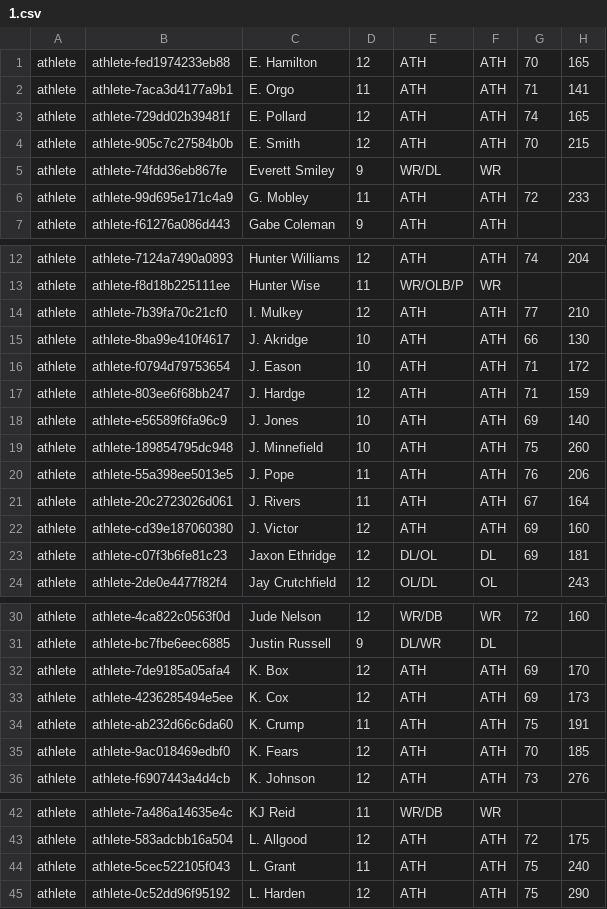
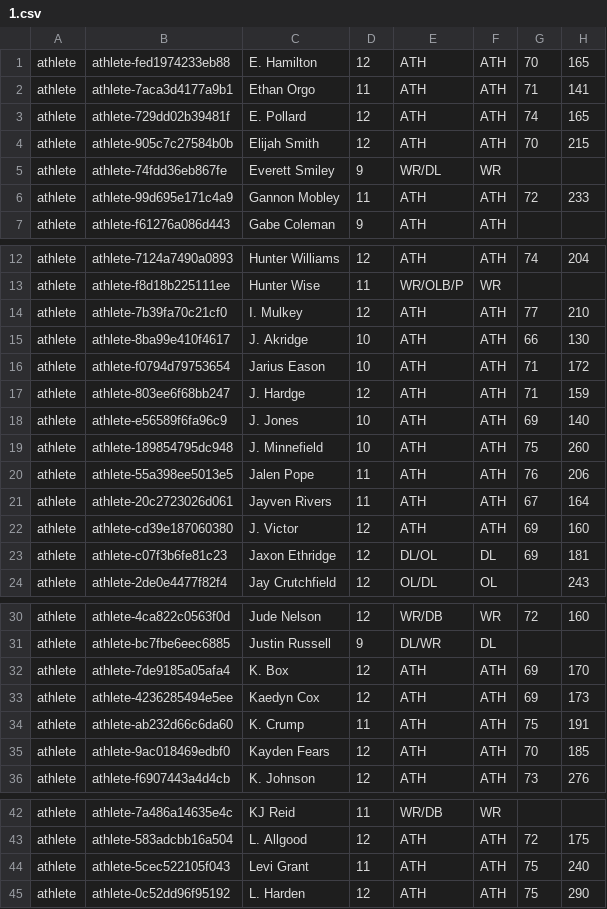
Before and after one commit to Meekola9/fai, a CSV file: src/data/historicalSeedPayload/1.csv, drawn as a sheet; only a part is shown, gaps mark what is left out.

```diff
--- a/src/data/historicalSeedPayload/1.csv
+++ b/src/data/historicalSeedPayload/1.csv
@@ -1,7 +1,7 @@
 athlete,athlete-fed1974233eb88,E. Hamilton,12,ATH,ATH,70,165,,,,,,,,,,,,,,,,,,,,,,,,,,,,
-athlete,athlete-7aca3d4177a9b1,E. Orgo,11,ATH,ATH,71,141,,,,,,,,,,,,,,,,,,,,,,,,,,,,
+athlete,athlete-7aca3d4177a9b1,Ethan Orgo,11,ATH,ATH,71,141,,,,,,,,,,,,,,,,,,,,,,,,,,,,
 athlete,athlete-729dd02b39481f,E. Pollard,12,ATH,ATH,74,165,,,,,,,,,,,,,,,,,,,,,,,,,,,,
-athlete,athlete-905c7c27584b0b,E. Smith,12,ATH,ATH,70,215,,,,,,,,,,,,,,,,,,,,,,,,,,,,
+athlete,athlete-905c7c27584b0b,Elijah Smith,12,ATH,ATH,70,215,,,,,,,,,,,,,,,,,,,,,,,,,,,,
 athlete,athlete-74fdd36eb867fe,Everett Smiley,9,WR/DL,WR,,,,,,,,,,,,,,,,,,,,,,,,,,,,,,
-athlete,athlete-99d695e171c4a9,G. Mobley,11,ATH,ATH,72,233,,,,,,,,,,,,,,,,,,,,,,,,,,,,
+athlete,athlete-99d695e171c4a9,Gannon Mobley,11,ATH,ATH,72,233,,,,,,,,,,,,,,,,,,,,,,,,,,,,
 athlete,athlete-f61276a086d443,Gabe Coleman,9,ATH,ATH,,,,,,,,,,,,,,,,,,,,,,,,,,,,,,
@@ -15,3 +15,3 @@ athlete,athlete-7b39fa70c21cf0,I. Mulkey,12,ATH,ATH,77,210,,,,,,,,,,,,,,,,,,,,,,
 athlete,athlete-8ba99e410f4617,J. Akridge,10,ATH,ATH,66,130,,,,,,,,,,,,,,,,,,,,,,,,,,,,
-athlete,athlete-f0794d79753654,J. Eason,10,ATH,ATH,71,172,,,,,,,,,,,,,,,,,,,,,,,,,,,,
+athlete,athlete-f0794d79753654,Jarius Eason,10,ATH,ATH,71,172,,,,,,,,,,,,,,,,,,,,,,,,,,,,
 athlete,athlete-803ee6f68bb247,J. Hardge,12,ATH,ATH,71,159,,,,,,,,,,,,,,,,,,,,,,,,,,,,
@@ -19,4 +19,4 @@ athlete,athlete-e56589f6fa96c9,J. Jones,10,ATH,ATH,69,140,,,,,,,,,,,,,,,,,,,,,,,
 athlete,athlete-189854795dc948,J. Minnefield,10,ATH,ATH,75,260,,,,,,,,,,,,,,,,,,,,,,,,,,,,
-athlete,athlete-55a398ee5013e5,J. Pope,11,ATH,ATH,76,206,,,,,,,,,,,,,,,,,,,,,,,,,,,,
-athlete,athlete-20c2723026d061,J. Rivers,11,ATH,ATH,67,164,,,,,,,,,,,,,,,,,,,,,,,,,,,,
+athlete,athlete-55a398ee5013e5,Jalen Pope,11,ATH,ATH,76,206,,,,,,,,,,,,,,,,,,,,,,,,,,,,
+athlete,athlete-20c2723026d061,Jayven Rivers,11,ATH,ATH,67,164,,,,,,,,,,,,,,,,,,,,,,,,,,,,
 athlete,athlete-cd39e187060380,J. Victor,12,ATH,ATH,69,160,,,,,,,,,,,,,,,,,,,,,,,,,,,,
@@ -32,5 +32,5 @@ athlete,athlete-bc7fbe6eec6885,Justin Russell,9,DL/WR,DL,,,,,,,,,,,,,,,,,,,,,,,,
 athlete,athlete-7de9185a05afa4,K. Box,12,ATH,ATH,69,170,,,,,,,,,,,,,,,,,,,,,,,,,,,,
-athlete,athlete-4236285494e5ee,K. Cox,12,ATH,ATH,69,173,,,,,,,,,,,,,,,,,,,,,,,,,,,,
+athlete,athlete-4236285494e5ee,Kaedyn Cox,12,ATH,ATH,69,173,,,,,,,,,,,,,,,,,,,,,,,,,,,,
 athlete,athlete-ab232d66c6da60,K. Crump,11,ATH,ATH,75,191,,,,,,,,,,,,,,,,,,,,,,,,,,,,
-athlete,athlete-9ac018469edbf0,K. Fears,12,ATH,ATH,70,185,,,,,,,,,,,,,,,,,,,,,,,,,,,,
+athlete,athlete-9ac018469edbf0,Kayden Fears,12,ATH,ATH,70,185,,,,,,,,,,,,,,,,,,,,,,,,,,,,
 athlete,athlete-f6907443a4d4cb,K. Johnson,12,ATH,ATH,73,276,,,,,,,,,,,,,,,,,,,,,,,,,,,,
@@ -43,3 +43,3 @@ athlete,athlete-7a486a14635e4c,KJ Reid,11,WR/DB,WR,,,,,,,,,,,,,,,,,,,,,,,,,,,,,,
 athlete,athlete-583adcbb16a504,L. Allgood,12,ATH,ATH,72,175,,,,,,,,,,,,,,,,,,,,,,,,,,,,
-athlete,athlete-5cec522105f043,L. Grant,11,ATH,ATH,75,240,,,,,,,,,,,,,,,,,,,,,,,,,,,,
+athlete,athlete-5cec522105f043,Levi Grant,11,ATH,ATH,75,240,,,,,,,,,,,,,,,,,,,,,,,,,,,,
 athlete,athlete-0c52dd96f95192,L. Harden,12,ATH,ATH,75,290,,,,,,,,,,,,,,,,,,,,,,,,,,,,
```
Also changed, not shown: src/data/historicalSeedPayload/0.csv, src/data/historicalSeedPayload/2a.csv, 1 other file.
